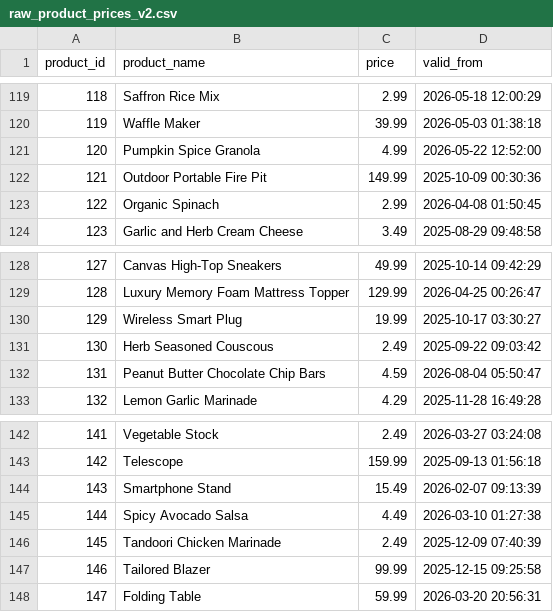
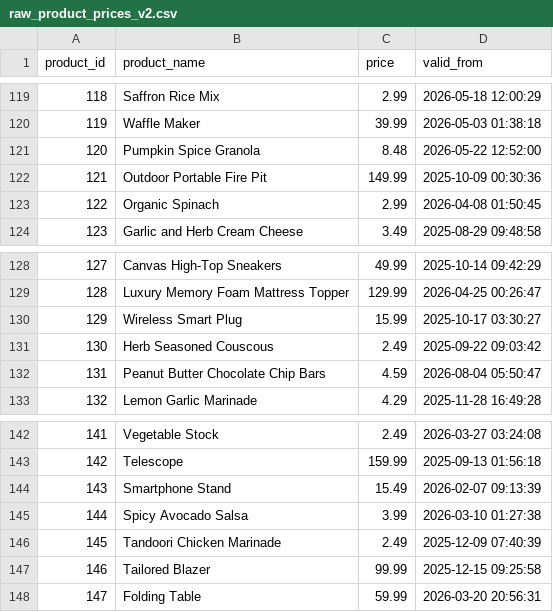
Before and after one commit to serhiy-dranko/jaffle-shop, a CSV file: seeds/raw_product_prices_v2.csv, drawn as a sheet; only a part is shown, gaps mark what is left out; the diff covers the shown part only.

```diff
--- a/seeds/raw_product_prices_v2.csv
+++ b/seeds/raw_product_prices_v2.csv
@@ -120,3 +120,3 @@ product_id,product_name,price,valid_from
 119,Waffle Maker,39.99,2026-05-03 01:38:18
-120,Pumpkin Spice Granola,4.99,2026-05-22 12:52:00
+120,Pumpkin Spice Granola,8.48,2026-05-22 12:52:00
 121,Outdoor Portable Fire Pit,149.99,2025-10-09 00:30:36
@@ -129,3 +129,3 @@ product_id,product_name,price,valid_from
 128,Luxury Memory Foam Mattress Topper,129.99,2026-04-25 00:26:47
-129,Wireless Smart Plug,19.99,2025-10-17 03:30:27
+129,Wireless Smart Plug,15.99,2025-10-17 03:30:27
 130,Herb Seasoned Couscous,2.49,2025-09-22 09:03:42
@@ -144,3 +144,3 @@ product_id,product_name,price,valid_from
 143,Smartphone Stand,15.49,2026-02-07 09:13:39
-144,Spicy Avocado Salsa,4.49,2026-03-10 01:27:38
+144,Spicy Avocado Salsa,3.99,2026-03-10 01:27:38
 145,Tandoori Chicken Marinade,2.49,2025-12-09 07:40:39
```
Also changed, not shown: 12 edited cells elsewhere in this file, 13 other files.
